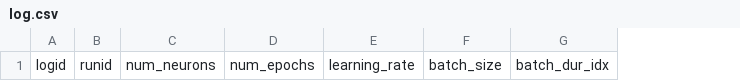
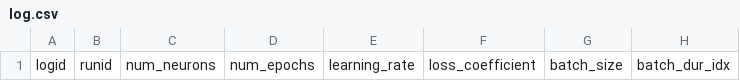
Before and after one commit to BOR15/NODE, a CSV file: src/logging/log.csv, drawn as a sheet; only a part is shown; the diff names each change by its address in the sheet, - before the commit and + after, or states it on an @@ line.

Commit message:
small columns

```diff
--- a/src/logging/log.csv
+++ b/src/logging/log.csv
+column F, row 1: loss_coefficient
```
Also changed, not shown: 1 other file.
